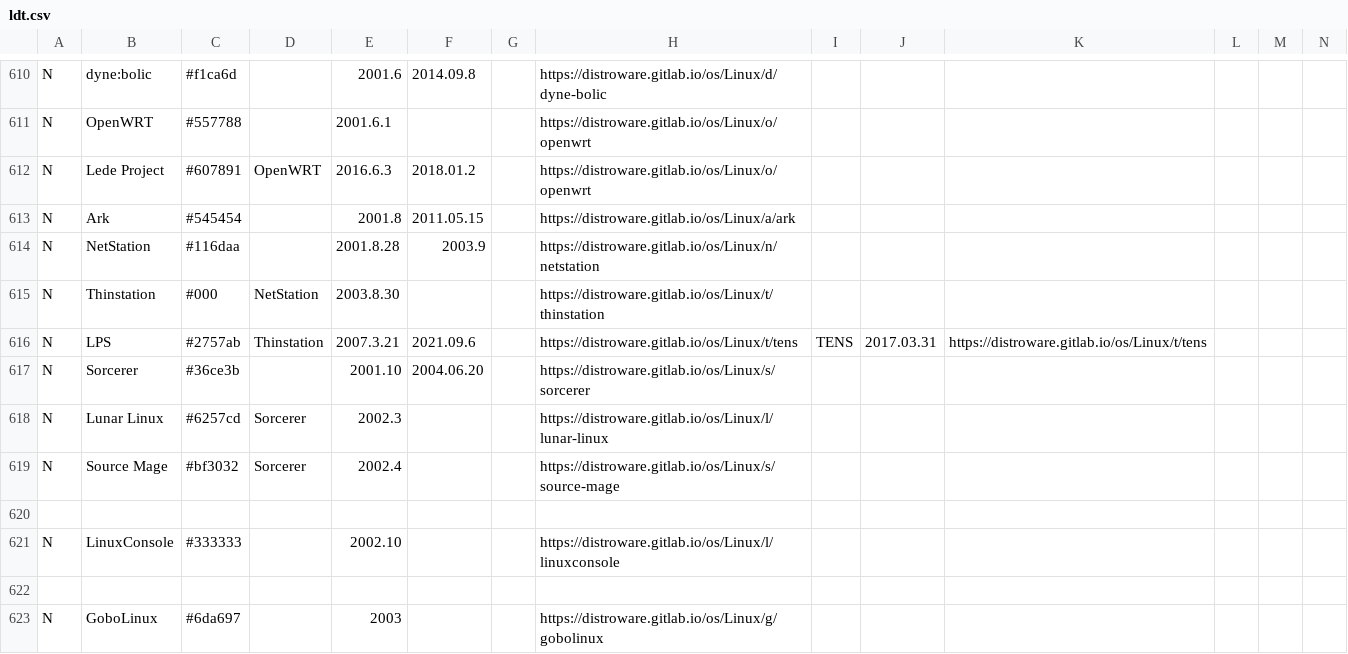
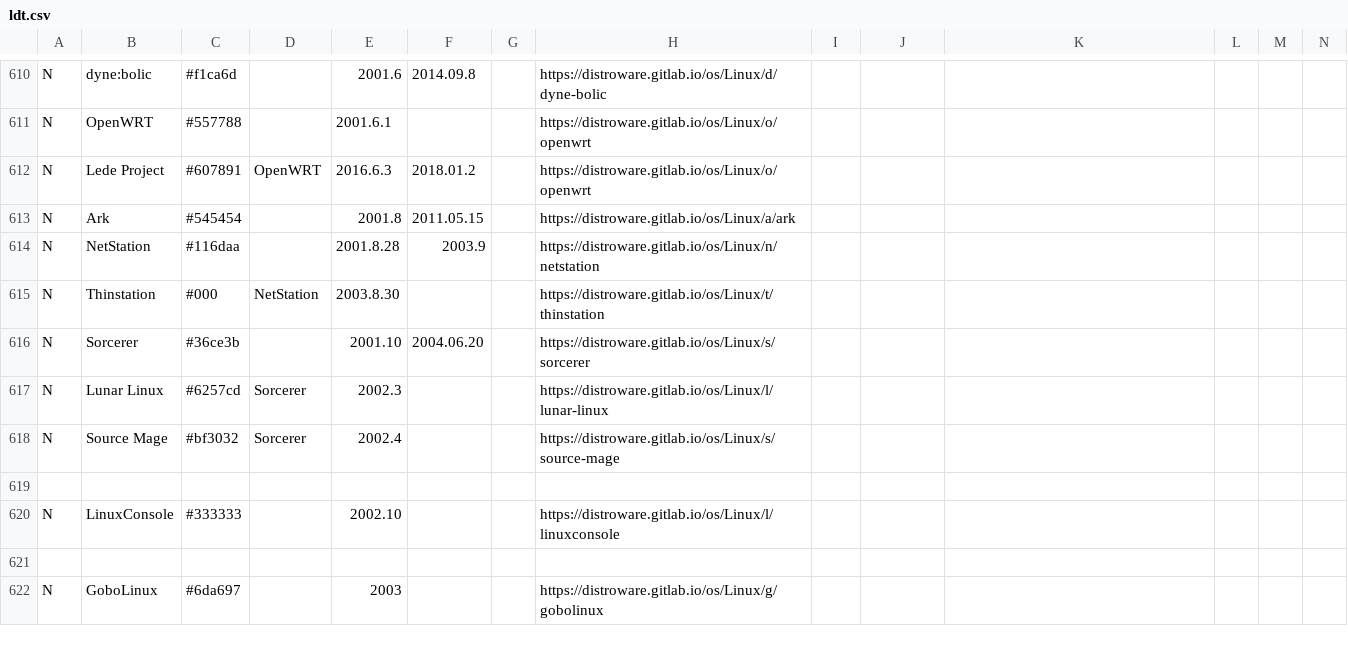
Before and after one commit to FabioLolix/Uncrufted-LinuxTimeline, a CSV file: ldt.csv, drawn as a sheet; only a part is shown, gaps mark what is left out; rows hold the shown columns only; the diff names each change by its address in the sheet, - before the commit and + after, or states it on an @@ line.

```diff
--- a/ldt.csv
+++ b/ldt.csv
-row 616: N | LPS | #2757ab | Thinstation | 2007.3.21 | 2021.09.6 |  | https://distroware.gitlab.io/os/Linux/t/tens | TENS | 2017.03.31 | https://distroware.gitlab.io/os/Linux/t/tens
```
Also changed, not shown: 1 other file.
